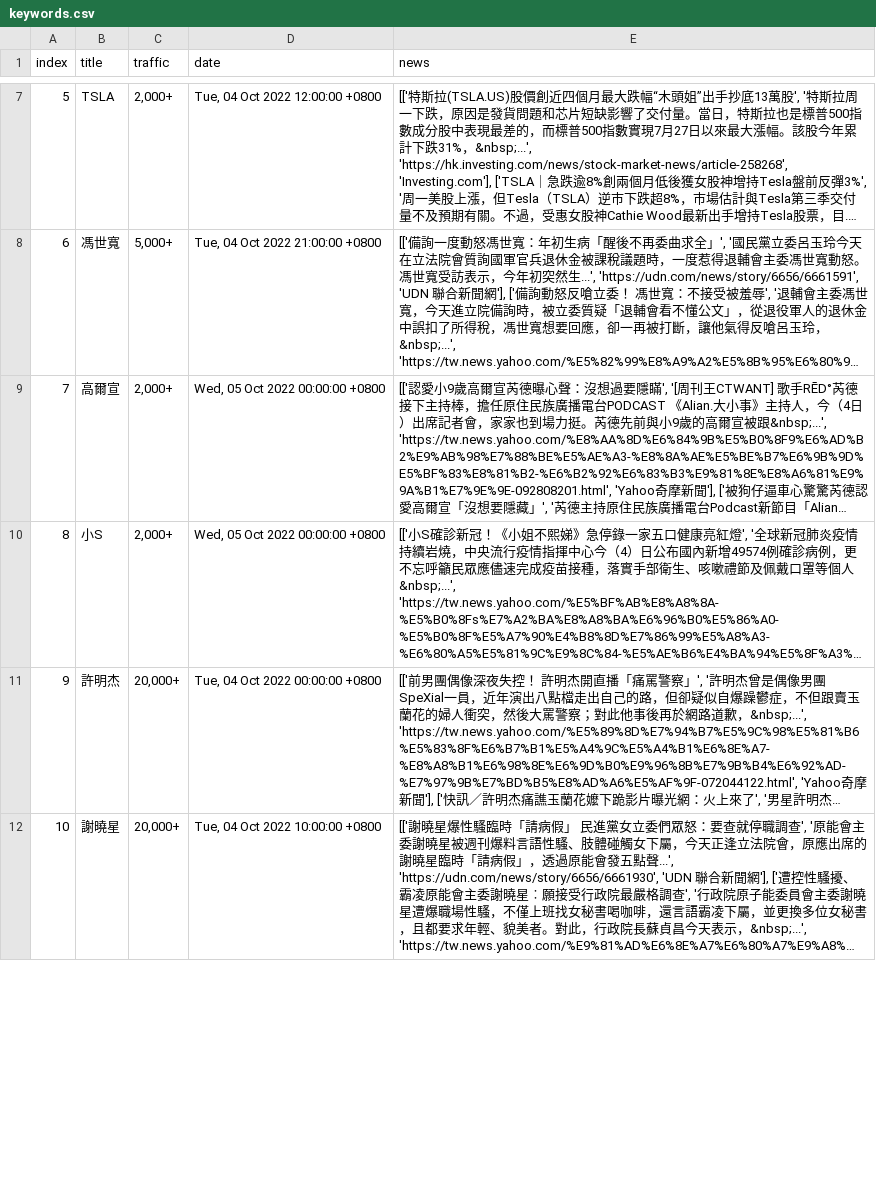
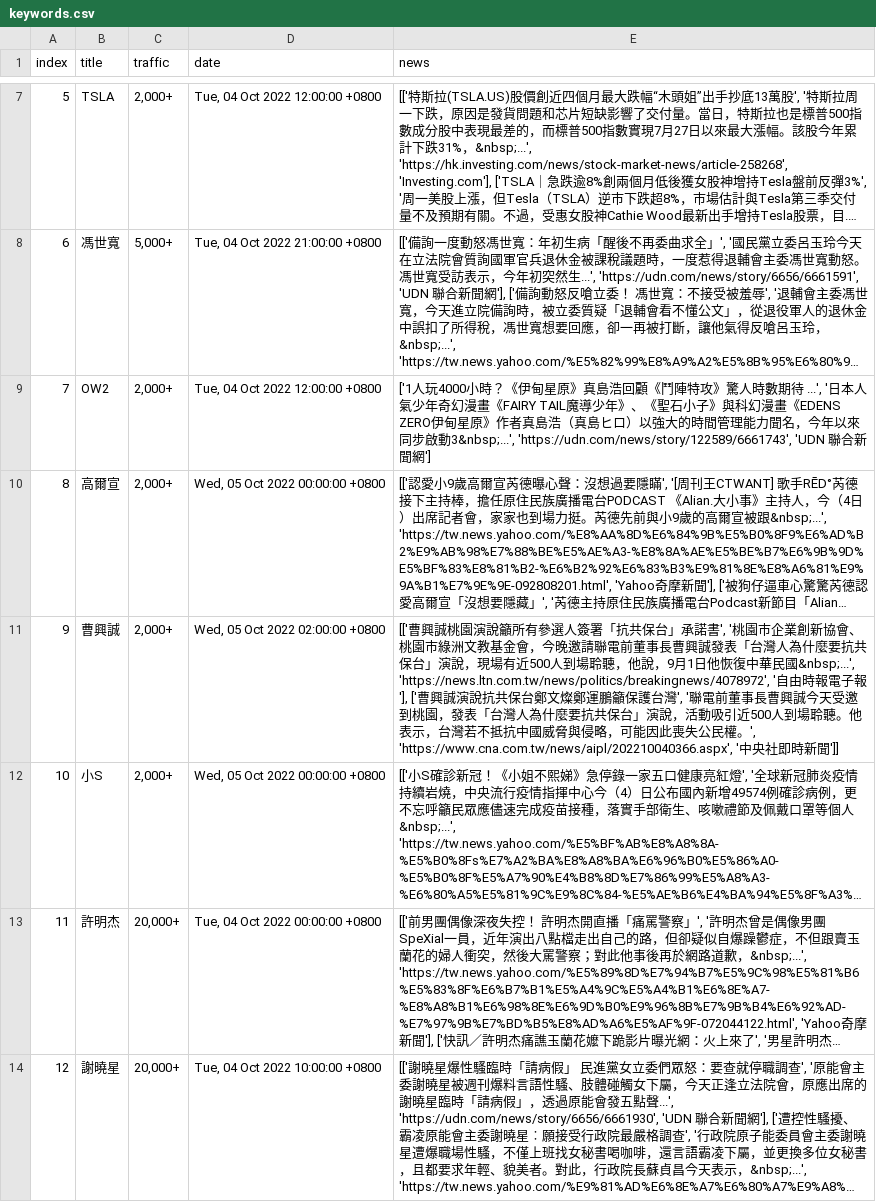
Before and after one commit to rockleona/chitchatter_crawler, a CSV file: output/keywords.csv, drawn as a sheet; only a part is shown, gaps mark what is left out; long unchanged cells end in …; addresses are those after the commit; the diff covers the shown part only; the diff names each change by its address in the sheet, - before the commit and + after, or states it on an @@ line.

```diff
--- a/output/keywords.csv
+++ b/output/keywords.csv
@@ row 28 moved to row 9: 7 @@
@@ column A (index) renumbered between rows 10 and 29 @@
+row 11: 9 | 曹興誠 | 2,000+ | Wed, 05 Oct 2022 02:00:00 +0800 | [['曹興誠桃園演說籲所有參選人簽署「抗共保台」承諾書', '桃園市企業創新協會、桃園市綠洲文教基金會，今晚邀請聯電前董事長曹興誠發表「台灣人為什麼要抗共保台」演說，現場有近500人到場聆聽，他說，9月1日他恢復中華民國&nbsp;...', 'https://news.ltn.com.tw/news/politics/breakingnews/4078972', '自由時報電子報'], ['曹興誠演說抗共保台鄭文燦鄭運鵬籲保護台灣', '聯電前董事長曹興誠今天受邀到桃園，發表「台灣人為什麼要抗共保台」演說，活動吸引近500人到場聆聽。他表示，台灣若不抵抗中國威脅與侵略，可能因此喪失公民權。', 'https://www.cna.com.tw/news/aipl/202210040366.aspx', '中央社即時新聞']]
```
Also changed, not shown: 1 moved row and 7 edited cells elsewhere in this file, 1 other file.
